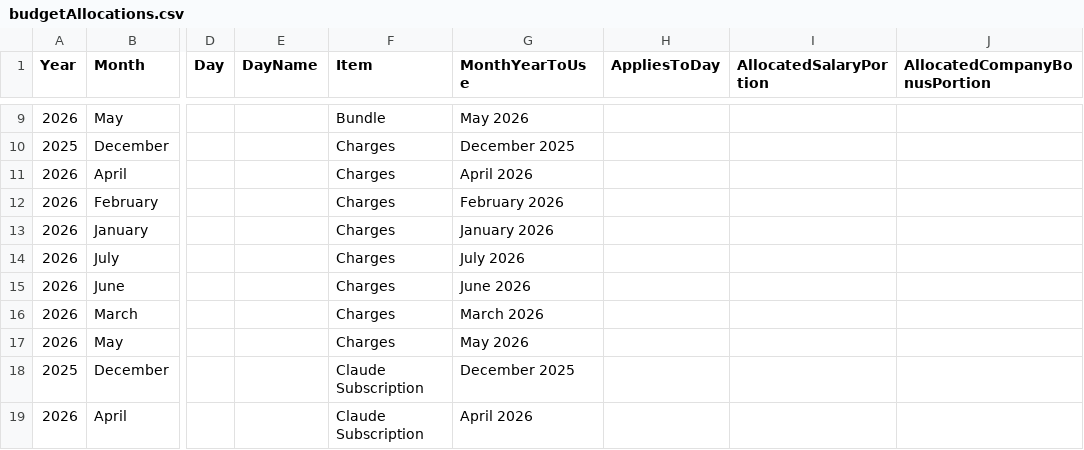
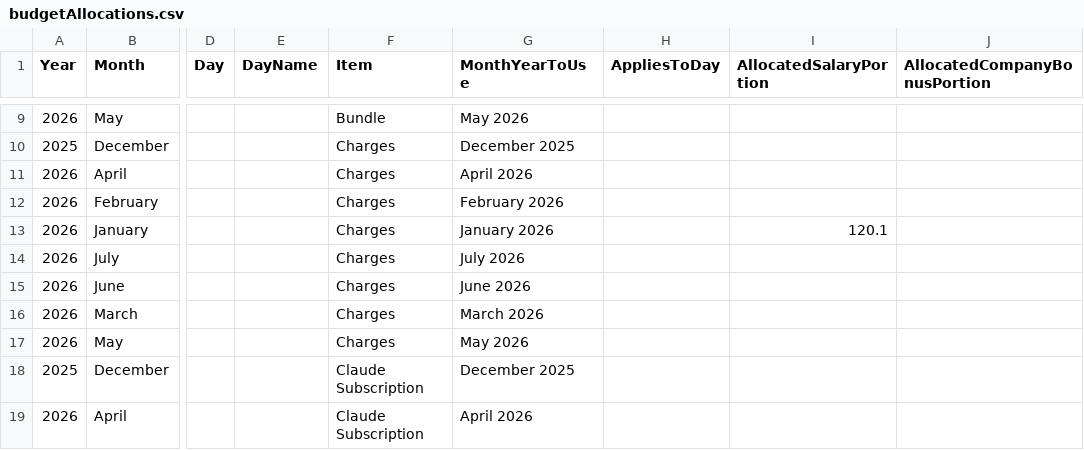
Before and after one commit to lolaaaaa1/lifeOS, a CSV file: data/budgetAllocations.csv, drawn as a sheet; only a part is shown, gaps mark what is left out; the diff names each change by its address in the sheet, - before the commit and + after, or states it on an @@ line.

Commit message:
Budget allocation January 2026

```diff
--- a/data/budgetAllocations.csv
+++ b/data/budgetAllocations.csv
-I13 (AllocatedSalaryPortion): (empty)
+I13 (AllocatedSalaryPortion): 120.1
```
